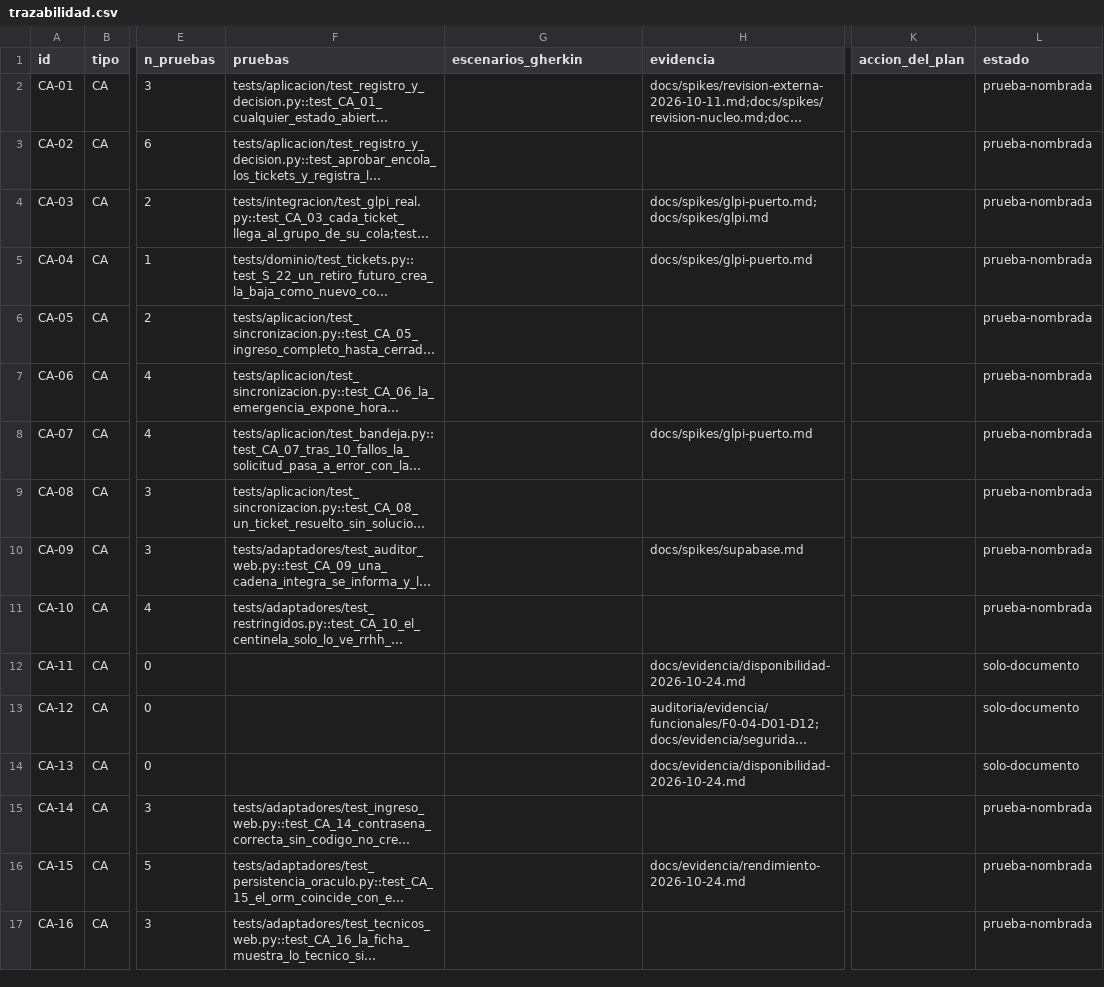
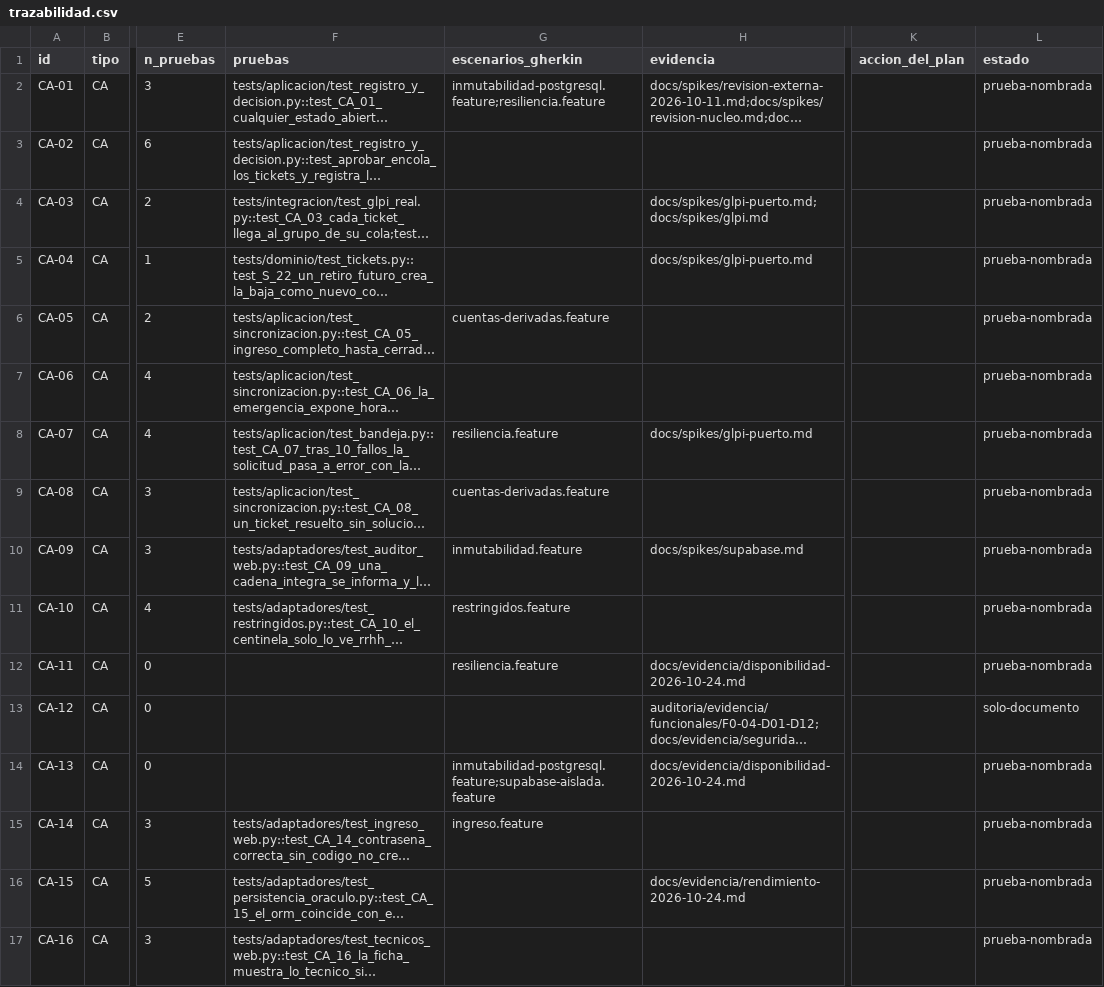
Before and after one commit to grupogpsi12/SEG, a CSV file: auditoria/trazabilidad.csv, drawn as a sheet; only a part is shown, gaps mark what is left out; long unchanged cells end in …; the diff covers the shown part only; the diff names each change by its address in the sheet, - before the commit and + after, or states it on an @@ line.

```diff
--- a/auditoria/trazabilidad.csv
+++ b/auditoria/trazabilidad.csv
-G2 (escenarios_gherkin): (empty)
+G2 (escenarios_gherkin): inmutabilidad-postgresql.feature;resiliencia.feature
-G6 (escenarios_gherkin): (empty)
+G6 (escenarios_gherkin): cuentas-derivadas.feature
-G8 (escenarios_gherkin): (empty)
+G8 (escenarios_gherkin): resiliencia.feature
-G9 (escenarios_gherkin): (empty)
+G9 (escenarios_gherkin): cuentas-derivadas.feature
-G10 (escenarios_gherkin): (empty)
+G10 (escenarios_gherkin): inmutabilidad.feature
-G11 (escenarios_gherkin): (empty)
+G11 (escenarios_gherkin): restringidos.feature
-G12 (escenarios_gherkin): (empty)
+G12 (escenarios_gherkin): resiliencia.feature
-L12 (estado): solo-documento
+L12 (estado): prueba-nombrada
-G14 (escenarios_gherkin): (empty)
+G14 (escenarios_gherkin): inmutabilidad-postgresql.feature;supabase-aislada.feature
-L14 (estado): solo-documento
+L14 (estado): prueba-nombrada
-G15 (escenarios_gherkin): (empty)
+G15 (escenarios_gherkin): ingreso.feature
```
Also changed, not shown: 98 edited cells elsewhere in this file, 52 other files.
